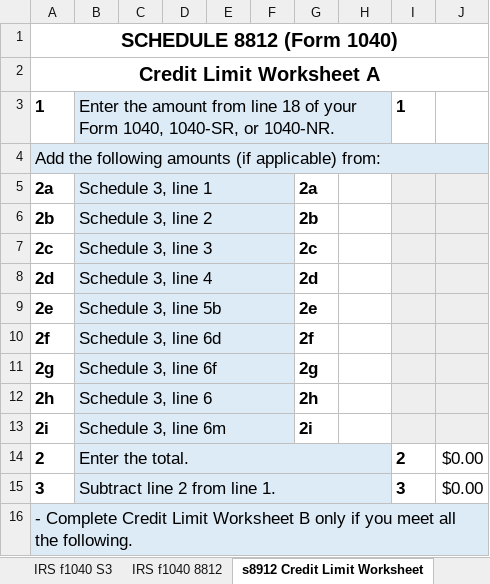
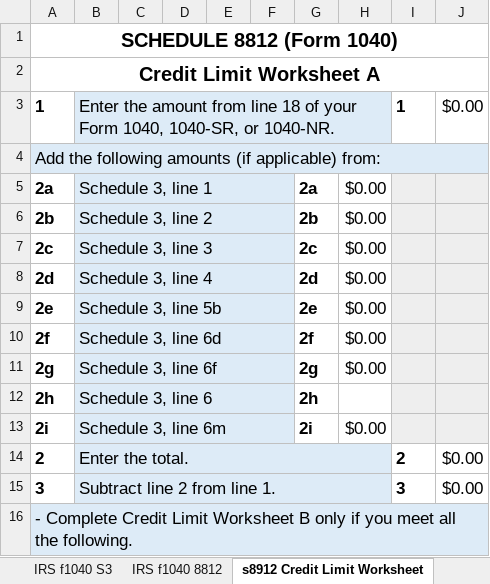
Before and after one commit to ewcole/tax_worksheets, an Excel workbook: 2024-combined.xlsx, sheet s8912 Credit Limit Worksheet, drawn as a sheet; only a part is shown; values as stored, in another font and other column widths than the file's, no borders; the diff names each change by its address in the sheet, - before the commit and + after, or states it on an @@ line.

```diff
--- a/2024-combined.xlsx (sheet s8912 Credit Limit Worksheet)
+++ b/2024-combined.xlsx (sheet s8912 Credit Limit Worksheet)
-J3: (empty)
+J3: $0.00
-H5:H11: (empty)
+H5:H11: $0.00
-H13: (empty)
+H13: $0.00
```
Also changed, not shown: sheet New York IT203, sheet PA 40, sheet Earned Income Worksheet, sheet PA-40 G-L, sheet IRS f1040 8812, formulas that keep their value, 1 other file.
